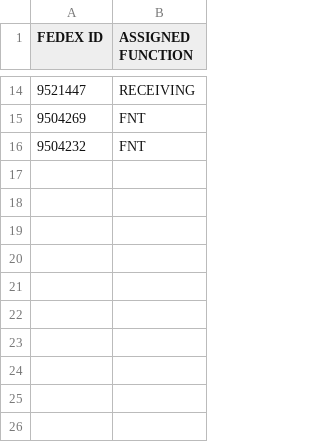
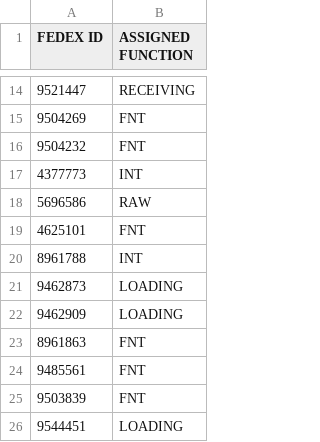
Before and after one commit to FSCFERRERO/ferrero-roster, a CSV file: roster.csv, drawn as a sheet; only a part is shown, gaps mark what is left out.

Commit message:
Update roster.csv

```diff
--- a/roster.csv
+++ b/roster.csv
@@ -16 +16,11 @@ FEDEX ID ,ASSIGNED FUNCTION
 9504232	,FNT
+4377773	,INT
+5696586	,RAW
+4625101	,FNT
+8961788	,INT
+9462873	,LOADING
+9462909	,LOADING
+8961863	,FNT
+9485561	,FNT
+9503839	,FNT
+9544451	,LOADING
```
